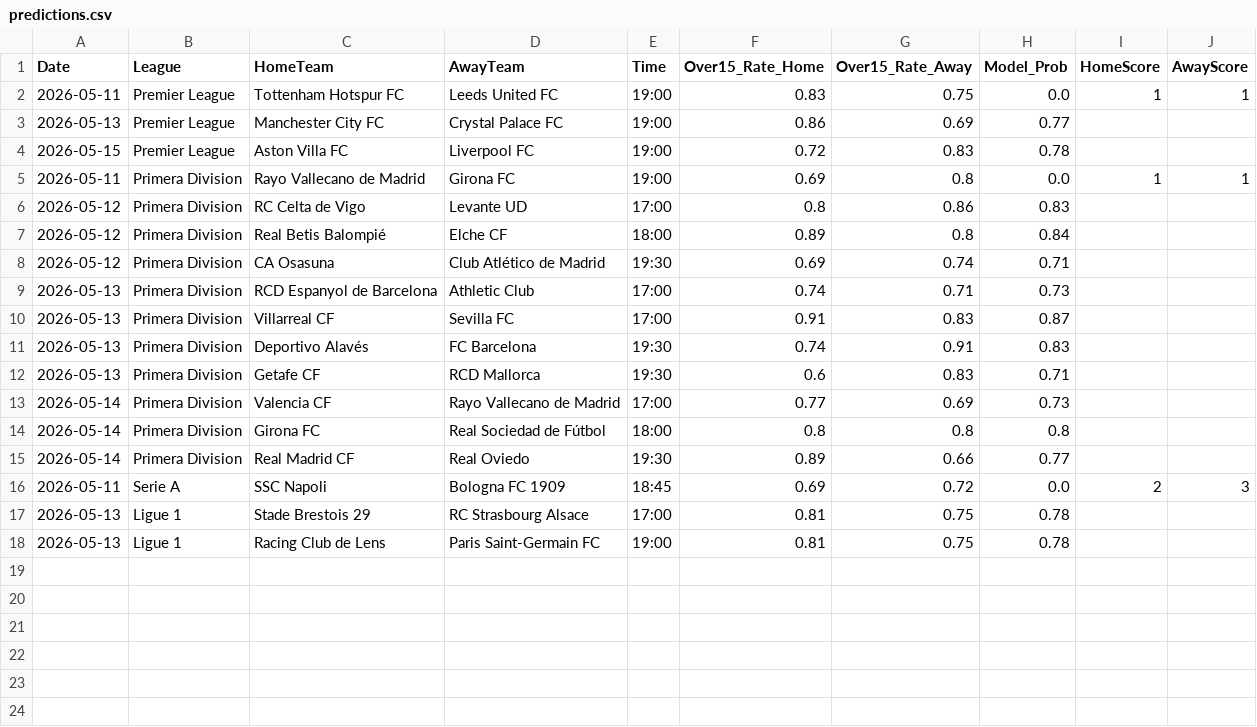
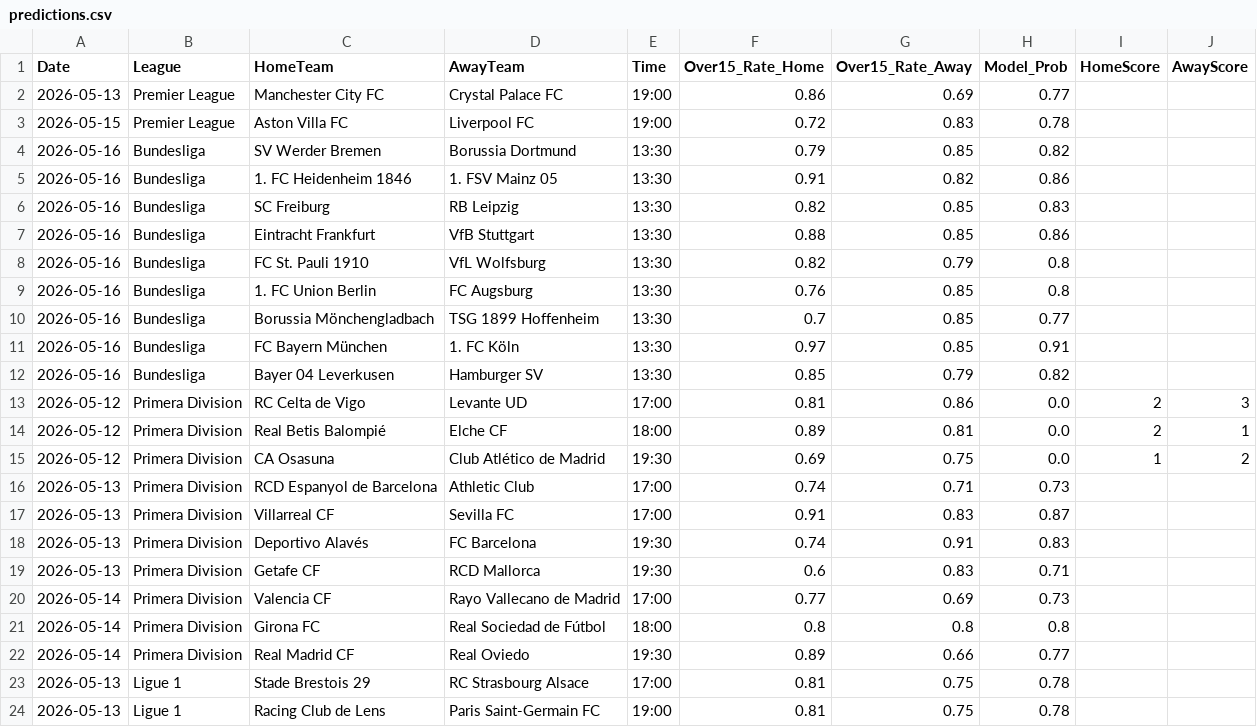
Before and after one commit to Simplykay/kays-Super-Predictor, a CSV file: predictions.csv, drawn as a sheet.

```diff
--- a/predictions.csv
+++ b/predictions.csv
@@ -1,9 +1,16 @@
 Date,League,HomeTeam,AwayTeam,Time,Over15_Rate_Home,Over15_Rate_Away,Model_Prob,HomeScore,AwayScore
-2026-05-11,Premier League,Tottenham Hotspur FC,Leeds United FC,19:00,0.83,0.75,0.0,1,1
 2026-05-13,Premier League,Manchester City FC,Crystal Palace FC,19:00,0.86,0.69,0.77,,
 2026-05-15,Premier League,Aston Villa FC,Liverpool FC,19:00,0.72,0.83,0.78,,
-2026-05-11,Primera Division,Rayo Vallecano de Madrid,Girona FC,19:00,0.69,0.8,0.0,1,1
-2026-05-12,Primera Division,RC Celta de Vigo,Levante UD,17:00,0.8,0.86,0.83,,
-2026-05-12,Primera Division,Real Betis Balompié,Elche CF,18:00,0.89,0.8,0.84,,
-2026-05-12,Primera Division,CA Osasuna,Club Atlético de Madrid,19:30,0.69,0.74,0.71,,
+2026-05-16,Bundesliga,SV Werder Bremen,Borussia Dortmund,13:30,0.79,0.85,0.82,,
+2026-05-16,Bundesliga,1. FC Heidenheim 1846,1. FSV Mainz 05,13:30,0.91,0.82,0.86,,
+2026-05-16,Bundesliga,SC Freiburg,RB Leipzig,13:30,0.82,0.85,0.83,,
+2026-05-16,Bundesliga,Eintracht Frankfurt,VfB Stuttgart,13:30,0.88,0.85,0.86,,
+2026-05-16,Bundesliga,FC St. Pauli 1910,VfL Wolfsburg,13:30,0.82,0.79,0.8,,
+2026-05-16,Bundesliga,1. FC Union Berlin,FC Augsburg,13:30,0.76,0.85,0.8,,
+2026-05-16,Bundesliga,Borussia Mönchengladbach,TSG 1899 Hoffenheim,13:30,0.7,0.85,0.77,,
+2026-05-16,Bundesliga,FC Bayern München,1. FC Köln,13:30,0.97,0.85,0.91,,
+2026-05-16,Bundesliga,Bayer 04 Leverkusen,Hamburger SV,13:30,0.85,0.79,0.82,,
+2026-05-12,Primera Division,RC Celta de Vigo,Levante UD,17:00,0.81,0.86,0.0,2,3
+2026-05-12,Primera Division,Real Betis Balompié,Elche CF,18:00,0.89,0.81,0.0,2,1
+2026-05-12,Primera Division,CA Osasuna,Club Atlético de Madrid,19:30,0.69,0.75,0.0,1,2
 2026-05-13,Primera Division,RCD Espanyol de Barcelona,Athletic Club,17:00,0.74,0.71,0.73,,
@@ -15,3 +22,2 @@ Date,League,HomeTeam,AwayTeam,Time,Over15_Rate_Home,Over15_Rate_Away,Model_Prob,
 2026-05-14,Primera Division,Real Madrid CF,Real Oviedo,19:30,0.89,0.66,0.77,,
-2026-05-11,Serie A,SSC Napoli,Bologna FC 1909,18:45,0.69,0.72,0.0,2,3
 2026-05-13,Ligue 1,Stade Brestois 29,RC Strasbourg Alsace,17:00,0.81,0.75,0.78,,
```
